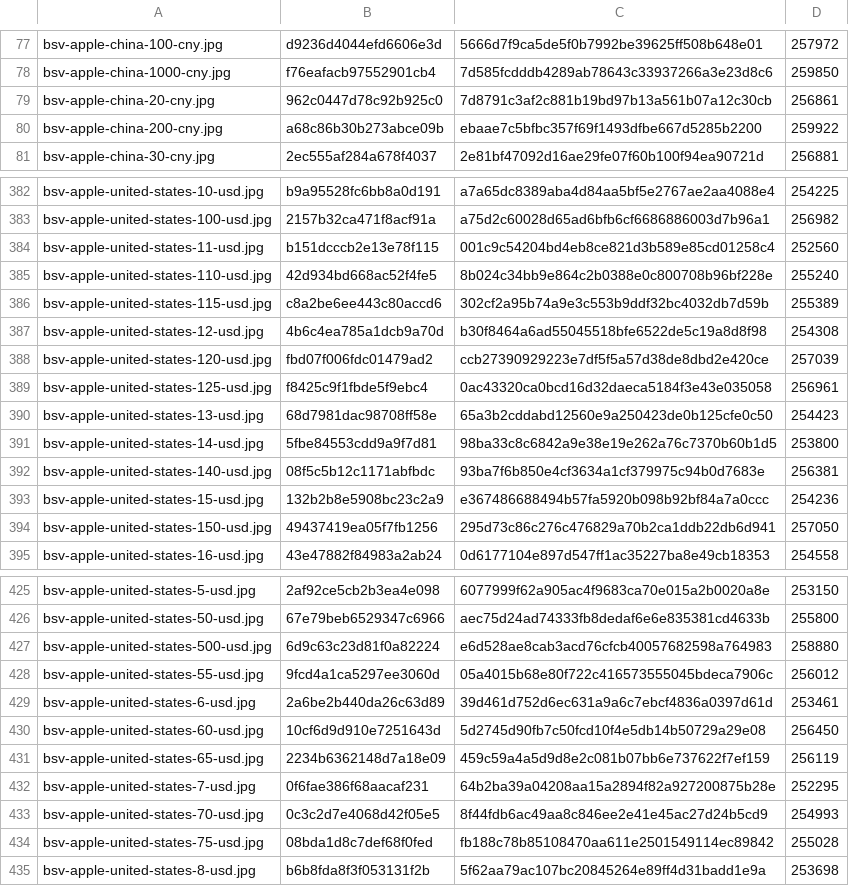
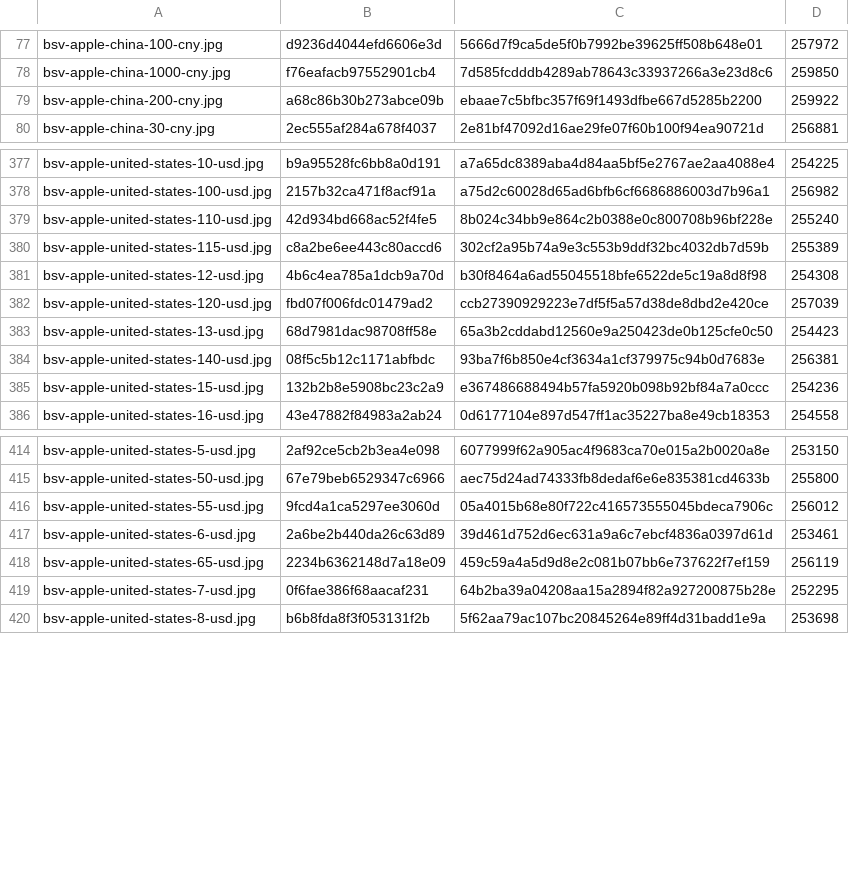
Before and after one commit to Rudwwe412/123, a TSV file: bsv-images-ym/bsv-covers-v1.tsv, drawn as a sheet; only a part is shown, gaps mark what is left out; removed rows and columns are numbered as before the commit, all else as after; the diff covers the shown part only; the diff names each change by its address in the sheet, - before the commit and + after, or states it on an @@ line.

Commit message:
add BSV gift-card covers (8386 files)

```diff
--- a/bsv-images-ym/bsv-covers-v1.tsv
+++ b/bsv-images-ym/bsv-covers-v1.tsv
-row 79: bsv-apple-china-20-cny.jpg | 962c0447d78c92b925c0 | 7d8791c3af2c881b19bd97b13a561b07a12c30cb | 256861
-row 384: bsv-apple-united-states-11-usd.jpg | b151dcccb2e13e78f115 | 001c9c54204bd4eb8ce821d3b589e85cd01258c4 | 252560
-row 389: bsv-apple-united-states-125-usd.jpg | f8425c9f1fbde5f9ebc4 | 0ac43320ca0bcd16d32daeca5184f3e43e035058 | 256961
-row 391: bsv-apple-united-states-14-usd.jpg | 5fbe84553cdd9a9f7d81 | 98ba33c8c6842a9e38e19e262a76c7370b60b1d5 | 253800
-row 394: bsv-apple-united-states-150-usd.jpg | 49437419ea05f7fb1256 | 295d73c86c276c476829a70b2ca1ddb22db6d941 | 257050
-row 427: bsv-apple-united-states-500-usd.jpg | 6d9c63c23d81f0a82224 | e6d528ae8cab3acd76cfcb40057682598a764983 | 258880
-row 430: bsv-apple-united-states-60-usd.jpg | 10cf6d9d910e7251643d | 5d2745d90fb7c50fcd10f4e5db14b50729a29e08 | 256450
-row 433: bsv-apple-united-states-70-usd.jpg | 0c3c2d7e4068d42f05e5 | 8f44fdb6ac49aa8c846ee2e41e45ac27d24b5cd9 | 254993
-row 434: bsv-apple-united-states-75-usd.jpg | 08bda1d8c7def68f0fed | fb188c78b85108470aa611e2501549114ec89842 | 255028
```
Also changed, not shown: 2 added rows and 29 removed rows elsewhere in this file, 40 other files.
